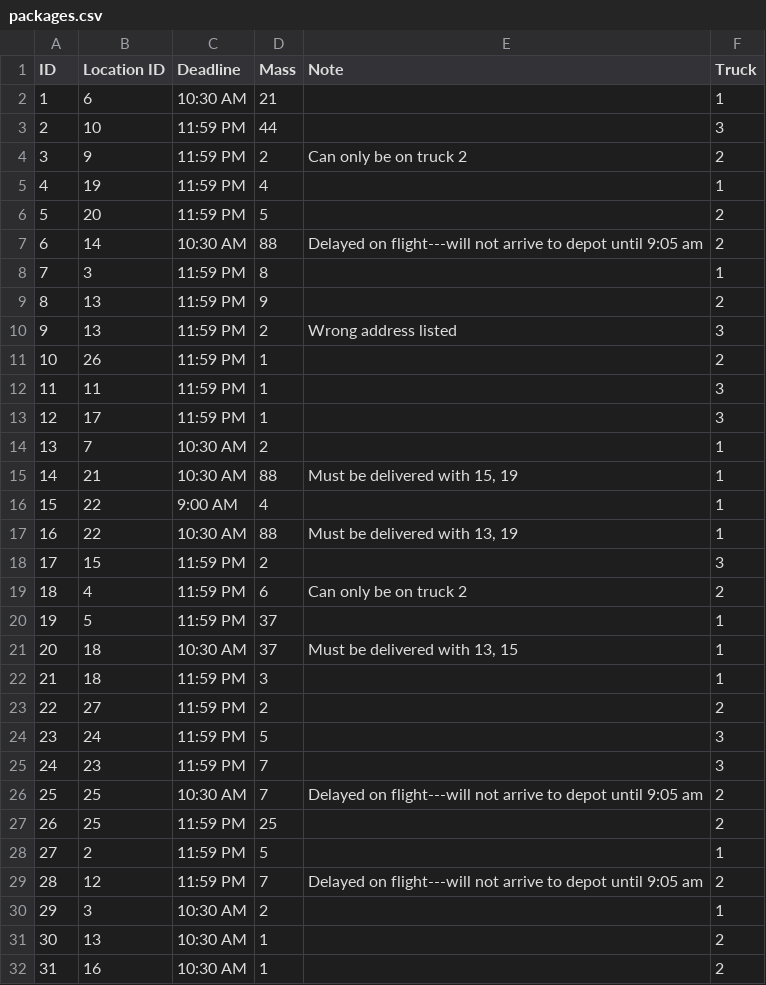
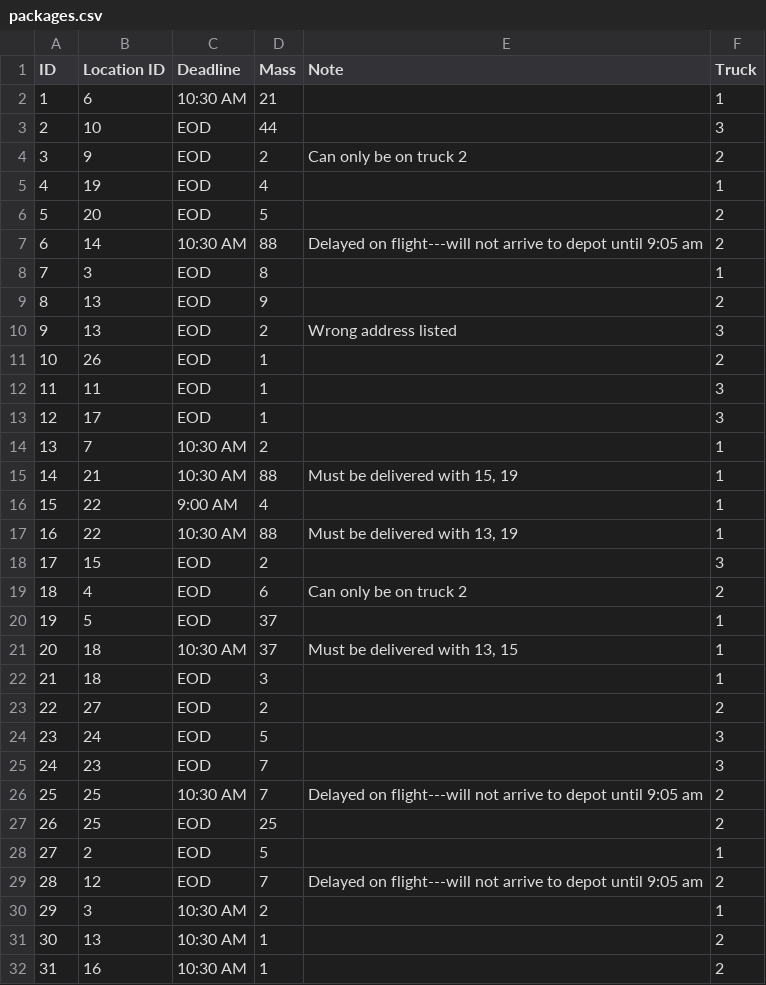
Before and after one commit to mkkakau/WGUPS, a CSV file: packages.csv, drawn as a sheet; only a part is shown; the diff covers the shown part only.

Commit message:
Change back to "EOD" instead of 11:59 PM in package list

```diff
--- a/packages.csv
+++ b/packages.csv
@@ -2,13 +2,13 @@ ID,Location ID,Deadline,Mass,Note,Truck
 1,6,10:30 AM,21,,1
-2,10,11:59 PM,44,,3
-3,9,11:59 PM,2,Can only be on truck 2,2
-4,19,11:59 PM,4,,1
-5,20,11:59 PM,5,,2
+2,10,EOD,44,,3
+3,9,EOD,2,Can only be on truck 2,2
+4,19,EOD,4,,1
+5,20,EOD,5,,2
 6,14,10:30 AM,88,Delayed on flight---will not arrive to depot until 9:05 am,2
-7,3,11:59 PM,8,,1
-8,13,11:59 PM,9,,2
-9,13,11:59 PM,2,Wrong address listed,3
-10,26,11:59 PM,1,,2
-11,11,11:59 PM,1,,3
-12,17,11:59 PM,1,,3
+7,3,EOD,8,,1
+8,13,EOD,9,,2
+9,13,EOD,2,Wrong address listed,3
+10,26,EOD,1,,2
+11,11,EOD,1,,3
+12,17,EOD,1,,3
 13,7,10:30 AM,2,,1
@@ -17,14 +17,14 @@ ID,Location ID,Deadline,Mass,Note,Truck
 16,22,10:30 AM,88,"Must be delivered with 13, 19",1
-17,15,11:59 PM,2,,3
-18,4,11:59 PM,6,Can only be on truck 2,2
-19,5,11:59 PM,37,,1
+17,15,EOD,2,,3
+18,4,EOD,6,Can only be on truck 2,2
+19,5,EOD,37,,1
 20,18,10:30 AM,37,"Must be delivered with 13, 15",1
-21,18,11:59 PM,3,,1
-22,27,11:59 PM,2,,2
-23,24,11:59 PM,5,,3
-24,23,11:59 PM,7,,3
+21,18,EOD,3,,1
+22,27,EOD,2,,2
+23,24,EOD,5,,3
+24,23,EOD,7,,3
 25,25,10:30 AM,7,Delayed on flight---will not arrive to depot until 9:05 am,2
-26,25,11:59 PM,25,,2
-27,2,11:59 PM,5,,1
-28,12,11:59 PM,7,Delayed on flight---will not arrive to depot until 9:05 am,2
+26,25,EOD,25,,2
+27,2,EOD,5,,1
+28,12,EOD,7,Delayed on flight---will not arrive to depot until 9:05 am,2
 29,3,10:30 AM,2,,1
```
Also changed, not shown: 6 edited cells elsewhere in this file, 1 other file.
